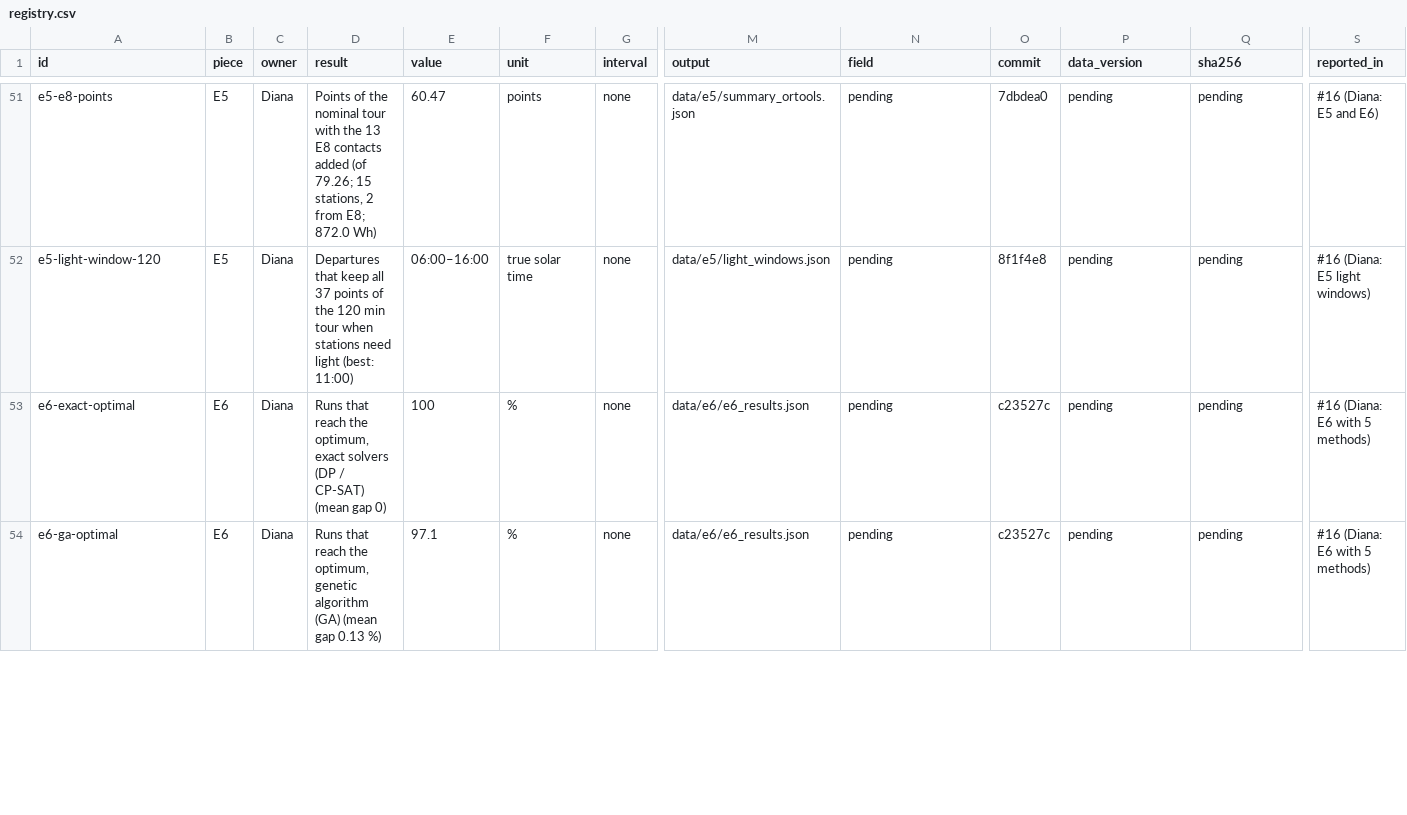
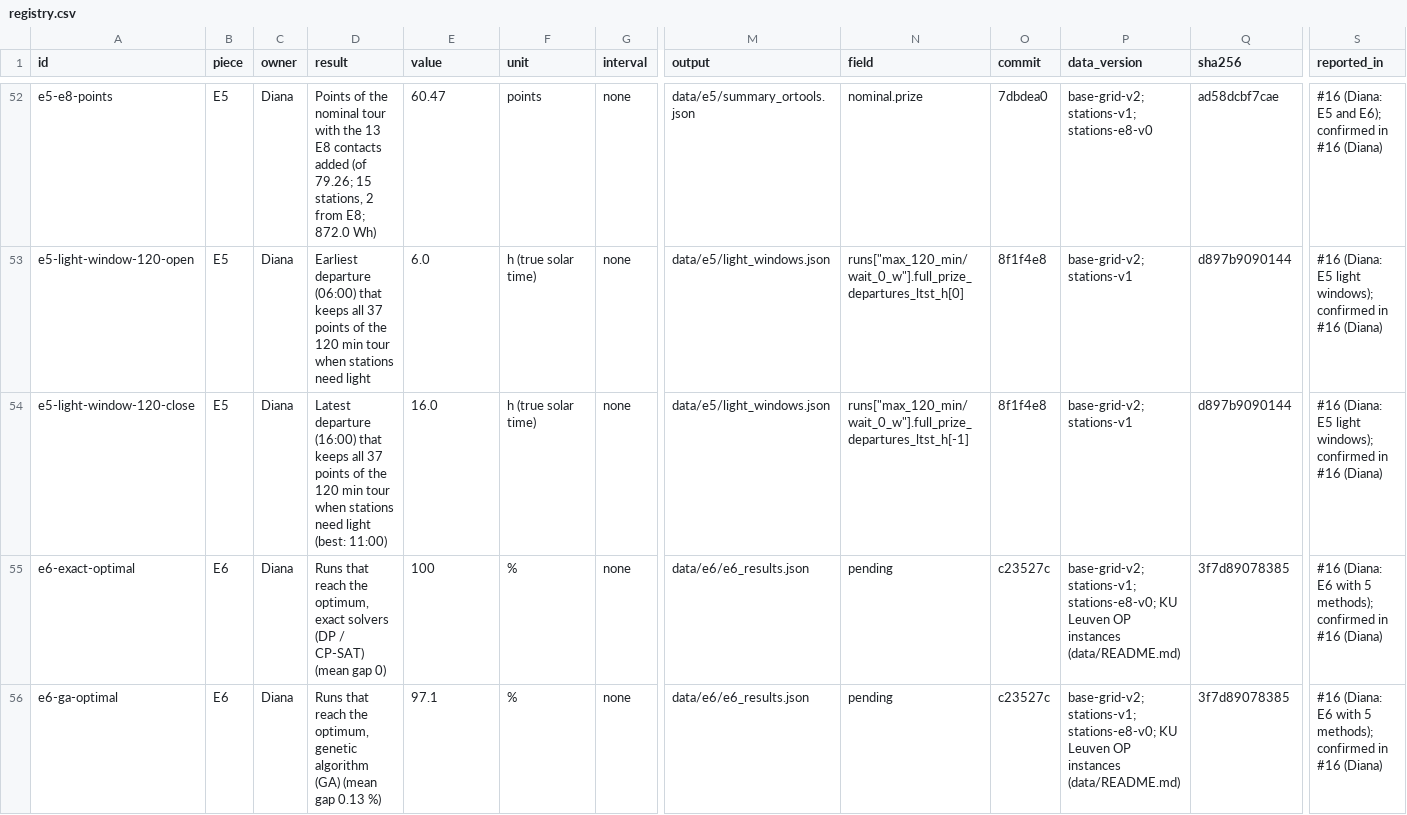
Before and after one commit to JuanCorredor2023/martian-map, a CSV file: results/registry.csv, drawn as a sheet; only a part is shown, gaps mark what is left out; addresses are those after the commit; rows hold the shown columns only; the diff covers the shown part only; the diff names each change by its address in the sheet, - before the commit and + after, or states it on an @@ line.

```diff
--- a/results/registry.csv
+++ b/results/registry.csv
-N52 (field): pending
+N52 (field): nominal.prize
-P52 (data_version): pending
+P52 (data_version): base-grid-v2; stations-v1; stations-e8-v0
-Q52 (sha256): pending
+Q52 (sha256): ad58dcbf7cae
-S52 (reported_in): #16 (Diana: E5 and E6)
+S52 (reported_in): #16 (Diana: E5 and E6); confirmed in #16 (Diana)
+row 53: e5-light-window-120-open | E5 | Diana | Earliest departure (06:00) that keeps all 37 points of the 120 min tour when stations need light | 6.0 | h (true solar time) | none | data/e5/light_windows.json | runs["max_120_min/wait_0_w"].full_prize_departures_ltst_h[0] | 8f1f4e8 | base-grid-v2; stations-v1 | d897b9090144 | #16 (Diana: E5 light windows); confirmed in #16 (Diana)
-A54 (id): e5-light-window-120
+A54 (id): e5-light-window-120-close
-D54 (result): Departures that keep all 37…
+D54 (result): Latest departure (16:00) that keeps all 37…
-E54 (value): 06:00–16:00
+E54 (value): 16.0
-F54 (unit): true solar time
+F54 (unit): h (true solar time)
-N54 (field): pending
+N54 (field): runs["max_120_min/wait_0_w"].full_prize_departures_ltst_h[-1]
-P54 (data_version): pending
+P54 (data_version): base-grid-v2; stations-v1
-Q54 (sha256): pending
+Q54 (sha256): d897b9090144
-S54 (reported_in): #16 (Diana: E5 light windows)
+S54 (reported_in): #16 (Diana: E5 light windows); confirmed in #16 (Diana)
-P55:P56 (data_version): pending
+P55:P56 (data_version): base-grid-v2; stations-v1; stations-e8-v0; KU Leuven OP instances (data/README.md)
-Q55:Q56 (sha256): pending
+Q55:Q56 (sha256): 3f7d89078385
-S55:S56 (reported_in): #16 (Diana: E6 with 5 methods)
+S55:S56 (reported_in): #16 (Diana: E6 with 5 methods); confirmed in #16 (Diana)
```
Also changed, not shown: 2 added rows and 106 edited cells elsewhere in this file, 2 other files.
